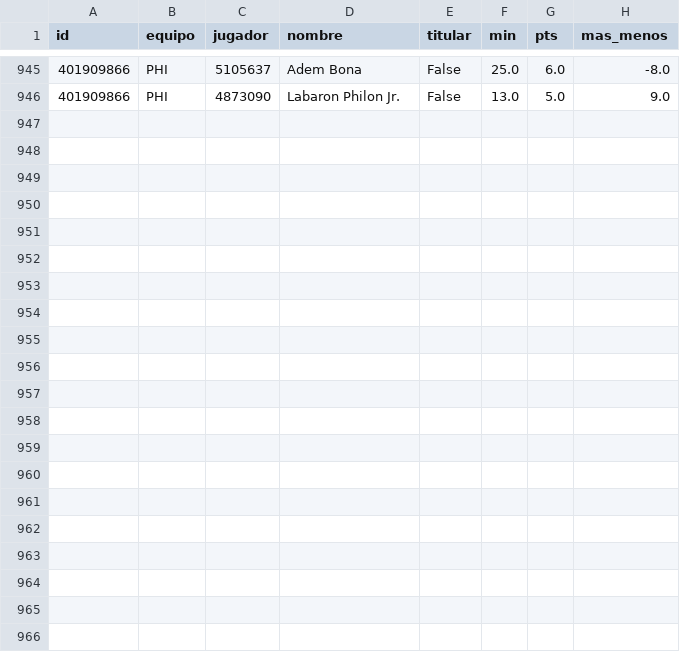
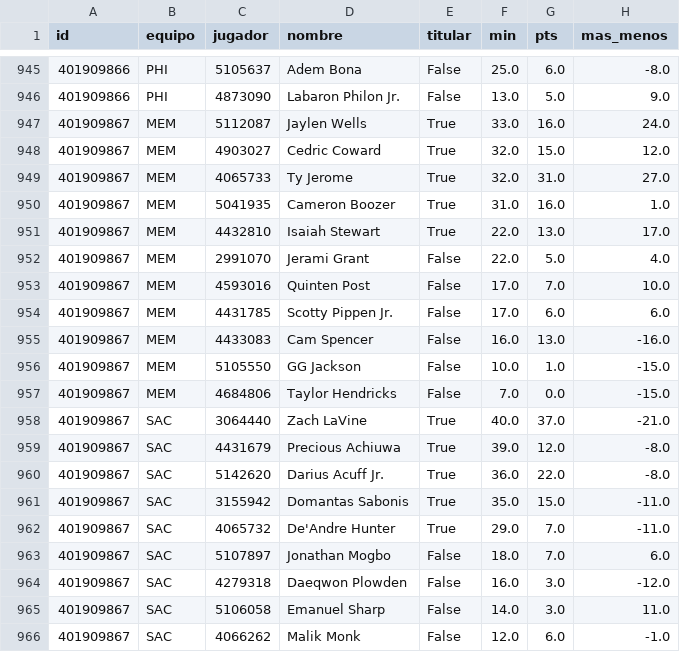
Before and after one commit to robertoaguilar1912-del/laliga-analisis, a CSV file: data/raw/nba_box_2027.csv, drawn as a sheet; only a part is shown, gaps mark what is left out.

```diff
--- a/data/raw/nba_box_2027.csv
+++ b/data/raw/nba_box_2027.csv
@@ -946 +946,21 @@ id,equipo,jugador,nombre,titular,min,pts,mas_menos
 401909866,PHI,4873090,Labaron Philon Jr.,False,13.0,5.0,9.0
+401909867,MEM,5112087,Jaylen Wells,True,33.0,16.0,24.0
+401909867,MEM,4903027,Cedric Coward,True,32.0,15.0,12.0
+401909867,MEM,4065733,Ty Jerome,True,32.0,31.0,27.0
+401909867,MEM,5041935,Cameron Boozer,True,31.0,16.0,1.0
+401909867,MEM,4432810,Isaiah Stewart,True,22.0,13.0,17.0
+401909867,MEM,2991070,Jerami Grant,False,22.0,5.0,4.0
+401909867,MEM,4593016,Quinten Post,False,17.0,7.0,10.0
+401909867,MEM,4431785,Scotty Pippen Jr.,False,17.0,6.0,6.0
+401909867,MEM,4433083,Cam Spencer,False,16.0,13.0,-16.0
+401909867,MEM,5105550,GG Jackson,False,10.0,1.0,-15.0
+401909867,MEM,4684806,Taylor Hendricks,False,7.0,0.0,-15.0
+401909867,SAC,3064440,Zach LaVine,True,40.0,37.0,-21.0
+401909867,SAC,4431679,Precious Achiuwa,True,39.0,12.0,-8.0
+401909867,SAC,5142620,Darius Acuff Jr.,True,36.0,22.0,-8.0
+401909867,SAC,3155942,Domantas Sabonis,True,35.0,15.0,-11.0
+401909867,SAC,4065732,De'Andre Hunter,True,29.0,7.0,-11.0
+401909867,SAC,5107897,Jonathan Mogbo,False,18.0,7.0,6.0
+401909867,SAC,4279318,Daeqwon Plowden,False,16.0,3.0,-12.0
+401909867,SAC,5106058,Emanuel Sharp,False,14.0,3.0,11.0
+401909867,SAC,4066262,Malik Monk,False,12.0,6.0,-1.0
```
Also changed, not shown: data/raw/nba_juegos.csv, 22 other files.
